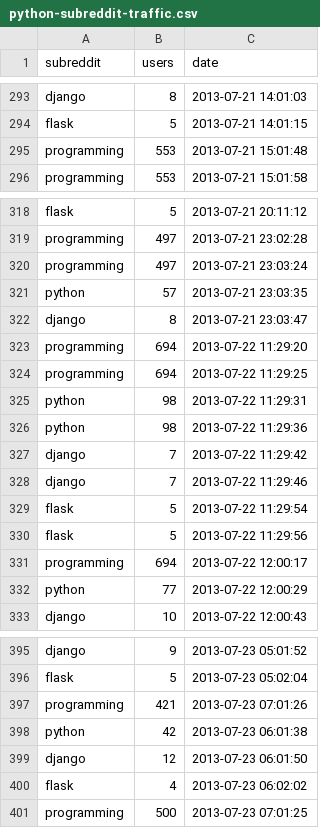
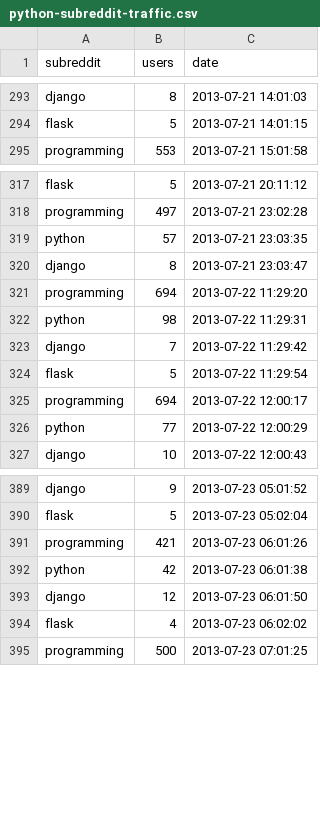
Before and after one commit to sloria/datasources, a CSV file: wsgi/data/python-subreddit-traffic.csv, drawn as a sheet; only a part is shown, gaps mark what is left out.

Commit message:
Fix one data row

```diff
--- a/wsgi/data/python-subreddit-traffic.csv
+++ b/wsgi/data/python-subreddit-traffic.csv
@@ -294,3 +294,2 @@ django,8,2013-07-21 14:01:03
 flask,5,2013-07-21 14:01:15
-programming,553,2013-07-21 15:01:48
 programming,553,2013-07-21 15:01:58
@@ -319,3 +318,2 @@ flask,5,2013-07-21 20:11:12
 programming,497,2013-07-21 23:02:28
-programming,497,2013-07-21 23:03:24
 python,57,2013-07-21 23:03:35
@@ -323,9 +321,5 @@ django,8,2013-07-21 23:03:47
 programming,694,2013-07-22 11:29:20
-programming,694,2013-07-22 11:29:25
 python,98,2013-07-22 11:29:31
-python,98,2013-07-22 11:29:36
 django,7,2013-07-22 11:29:42
-django,7,2013-07-22 11:29:46
 flask,5,2013-07-22 11:29:54
-flask,5,2013-07-22 11:29:56
 programming,694,2013-07-22 12:00:17
@@ -396,3 +390,3 @@ django,9,2013-07-23 05:01:52
 flask,5,2013-07-23 05:02:04
-programming,421,2013-07-23 07:01:26
+programming,421,2013-07-23 06:01:26
 python,42,2013-07-23 06:01:38
```
